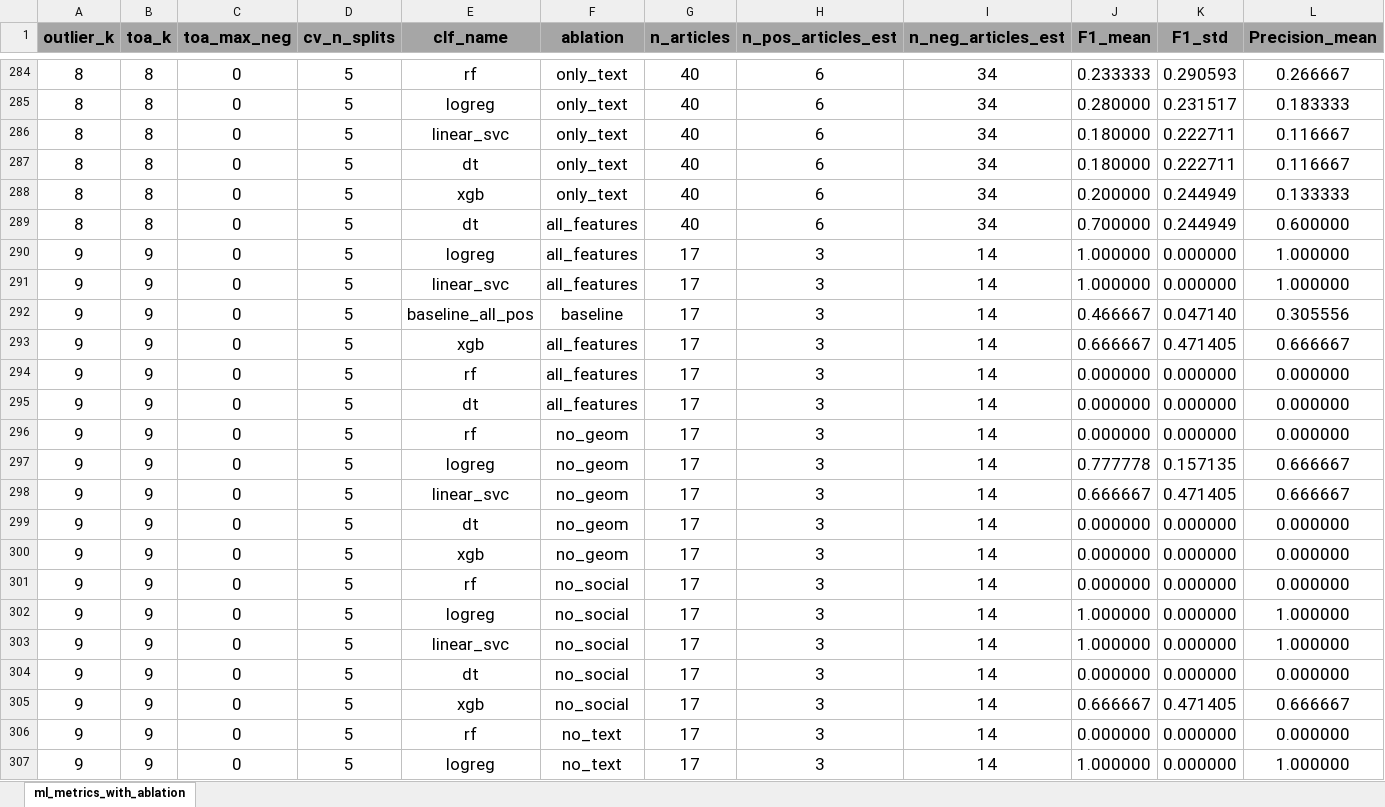
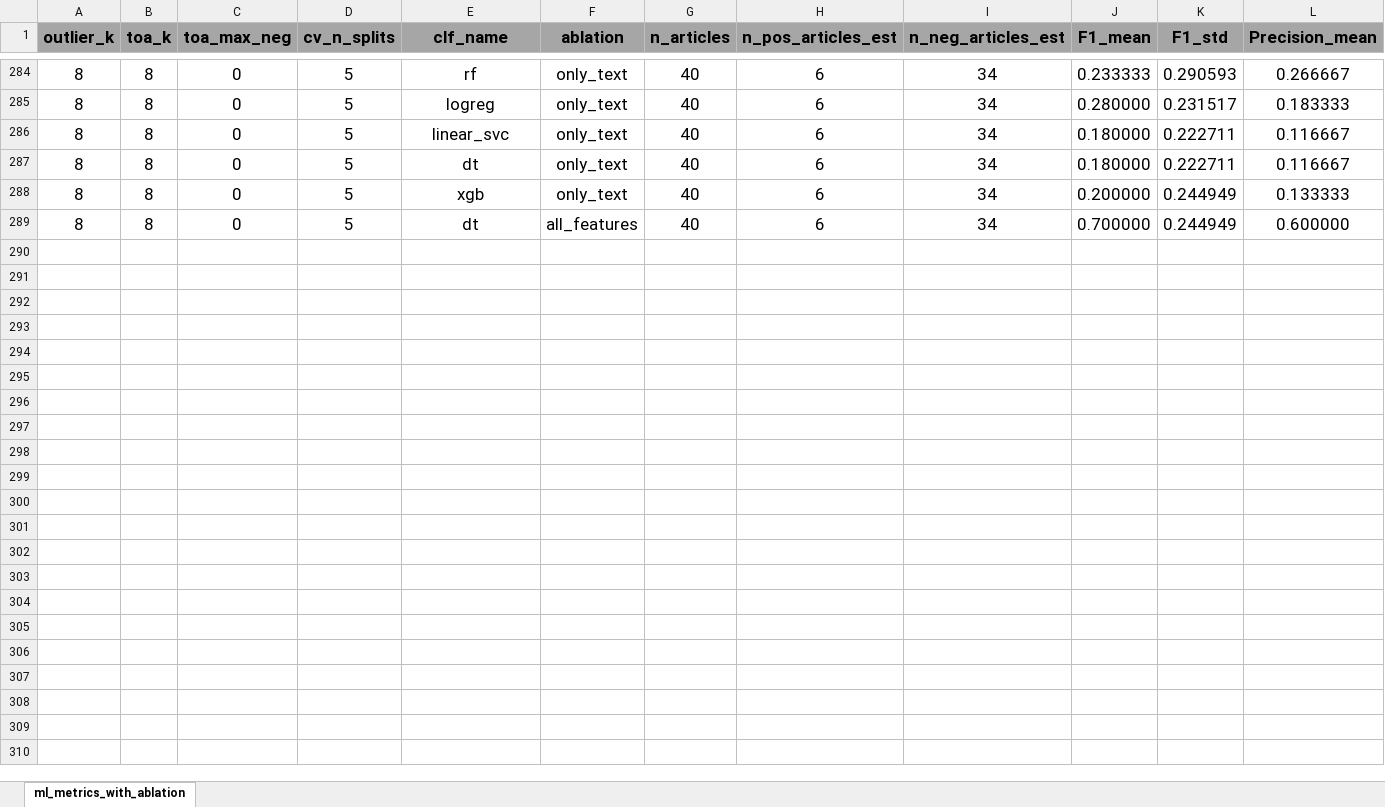
Before and after one commit to evangeliazve/aacl-public, an Excel workbook: RESULTS/hydronewsfr/hydronewsfr_results.xlsx, sheet ml_metrics_with_ablation, drawn as a sheet; only a part is shown, gaps mark what is left out; values as stored, in another font and other column widths than the file's, no borders; rows hold the shown columns only; the diff covers the shown part only; the diff names each change by its address in the sheet, - before the commit and + after, or states it on an @@ line.

Commit message:
Add files via upload

```diff
--- a/RESULTS/hydronewsfr/hydronewsfr_results.xlsx (sheet ml_metrics_with_ablation)
+++ b/RESULTS/hydronewsfr/hydronewsfr_results.xlsx (sheet ml_metrics_with_ablation)
-row 290: 9 | 9 | 0 | 5 | logreg | all_features | 17 | 3 | 14 | 1.000000 | 0.000000 | 1.000000
-row 291: 9 | 9 | 0 | 5 | linear_svc | all_features | 17 | 3 | 14 | 1.000000 | 0.000000 | 1.000000
-row 292: 9 | 9 | 0 | 5 | baseline_all_pos | baseline | 17 | 3 | 14 | 0.466667 | 0.047140 | 0.305556
-row 293: 9 | 9 | 0 | 5 | xgb | all_features | 17 | 3 | 14 | 0.666667 | 0.471405 | 0.666667
-row 294: 9 | 9 | 0 | 5 | rf | all_features | 17 | 3 | 14 | 0.000000 | 0.000000 | 0.000000
-row 295: 9 | 9 | 0 | 5 | dt | all_features | 17 | 3 | 14 | 0.000000 | 0.000000 | 0.000000
-row 296: 9 | 9 | 0 | 5 | rf | no_geom | 17 | 3 | 14 | 0.000000 | 0.000000 | 0.000000
-row 297: 9 | 9 | 0 | 5 | logreg | no_geom | 17 | 3 | 14 | 0.777778 | 0.157135 | 0.666667
-row 298: 9 | 9 | 0 | 5 | linear_svc | no_geom | 17 | 3 | 14 | 0.666667 | 0.471405 | 0.666667
-row 299: 9 | 9 | 0 | 5 | dt | no_geom | 17 | 3 | 14 | 0.000000 | 0.000000 | 0.000000
-row 300: 9 | 9 | 0 | 5 | xgb | no_geom | 17 | 3 | 14 | 0.000000 | 0.000000 | 0.000000
-row 301: 9 | 9 | 0 | 5 | rf | no_social | 17 | 3 | 14 | 0.000000 | 0.000000 | 0.000000
-row 302: 9 | 9 | 0 | 5 | logreg | no_social | 17 | 3 | 14 | 1.000000 | 0.000000 | 1.000000
-row 303: 9 | 9 | 0 | 5 | linear_svc | no_social | 17 | 3 | 14 | 1.000000 | 0.000000 | 1.000000
-row 304: 9 | 9 | 0 | 5 | dt | no_social | 17 | 3 | 14 | 0.000000 | 0.000000 | 0.000000
-row 305: 9 | 9 | 0 | 5 | xgb | no_social | 17 | 3 | 14 | 0.666667 | 0.471405 | 0.666667
-row 306: 9 | 9 | 0 | 5 | rf | no_text | 17 | 3 | 14 | 0.000000 | 0.000000 | 0.000000
-row 307: 9 | 9 | 0 | 5 | logreg | no_text | 17 | 3 | 14 | 1.000000 | 0.000000 | 1.000000
```
Also changed, not shown: 9 removed rows elsewhere in this sheet.
